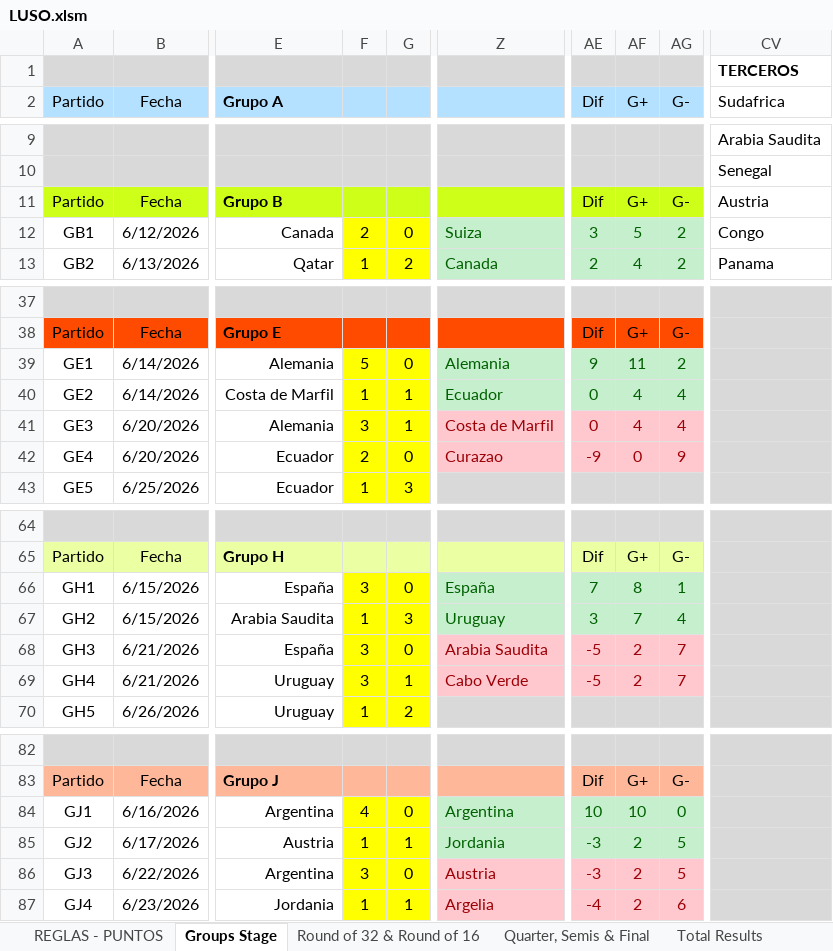
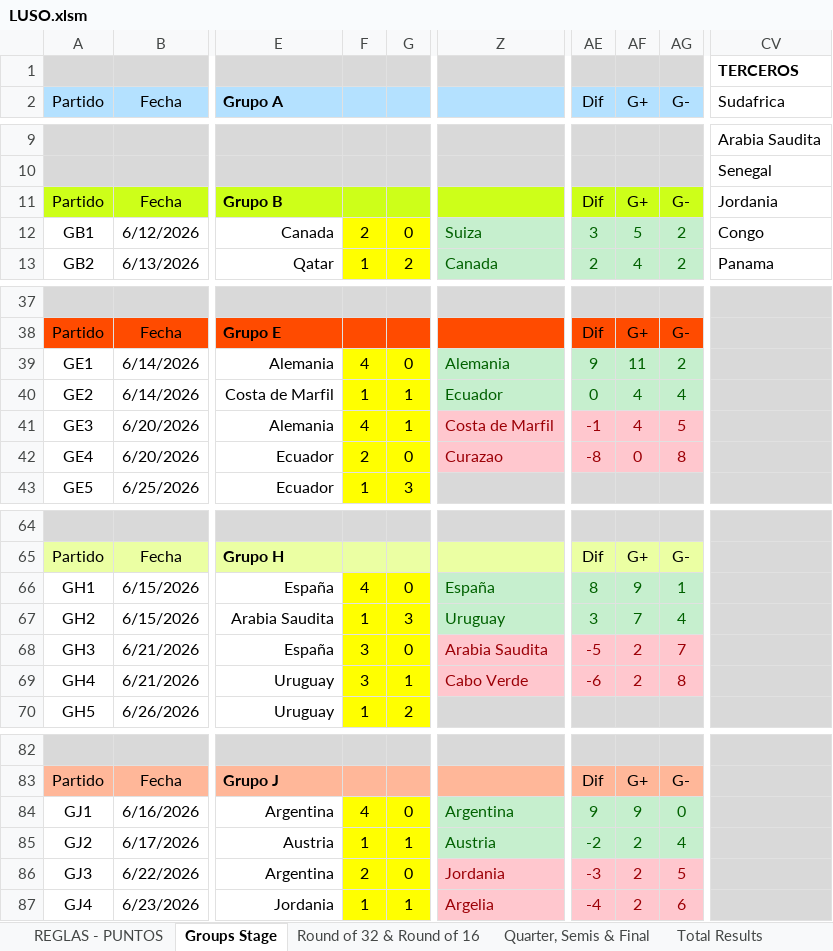
Before and after one commit to GUILLERMOLINEROA/Prode_mundial_2026, an Excel workbook: data/groups/oficina/participantes/LUSO.xlsm, sheet Groups Stage, drawn as a sheet; only a part is shown, gaps mark what is left out; values as stored, in another font and other column widths than the file's, no borders; charts and pictures and conditional formats not drawn; the diff names each change by its address in the sheet, - before the commit and + after, or states it on an @@ line.

```diff
--- a/data/groups/oficina/participantes/LUSO.xlsm (sheet Groups Stage)
+++ b/data/groups/oficina/participantes/LUSO.xlsm (sheet Groups Stage)
-CV11 (Sudafrica): Austria
+CV11 (Sudafrica): Jordania
-F39: 5
+F39: 4
-F41: 3
+F41: 4
-AE41 (Dif): 0
+AE41 (Dif): -1
-AG41 (G-): 4
+AG41 (G-): 5
-AE42 (Dif): -9
+AE42 (Dif): -8
-AG42 (G-): 9
+AG42 (G-): 8
-F66: 3
+F66: 4
-AE66 (Dif): 7
+AE66 (Dif): 8
-AF66 (G+): 8
+AF66 (G+): 9
-AE69 (Dif): -5
+AE69 (Dif): -6
-AG69 (G-): 7
+AG69 (G-): 8
-AE84 (Dif): 10
+AE84 (Dif): 9
-AF84 (G+): 10
+AF84 (G+): 9
-Z85: Jordania
+Z85: Austria
-AE85 (Dif): -3
+AE85 (Dif): -2
-AG85 (G-): 5
+AG85 (G-): 4
-F86: 3
+F86: 2
-Z86: Austria
+Z86: Jordania
```
Also changed, not shown: sheet Total Results, sheet Inputs summary, sheet Quarter, Semis & Final, sheet Round of 32 & Round of 16, hidden cells.
